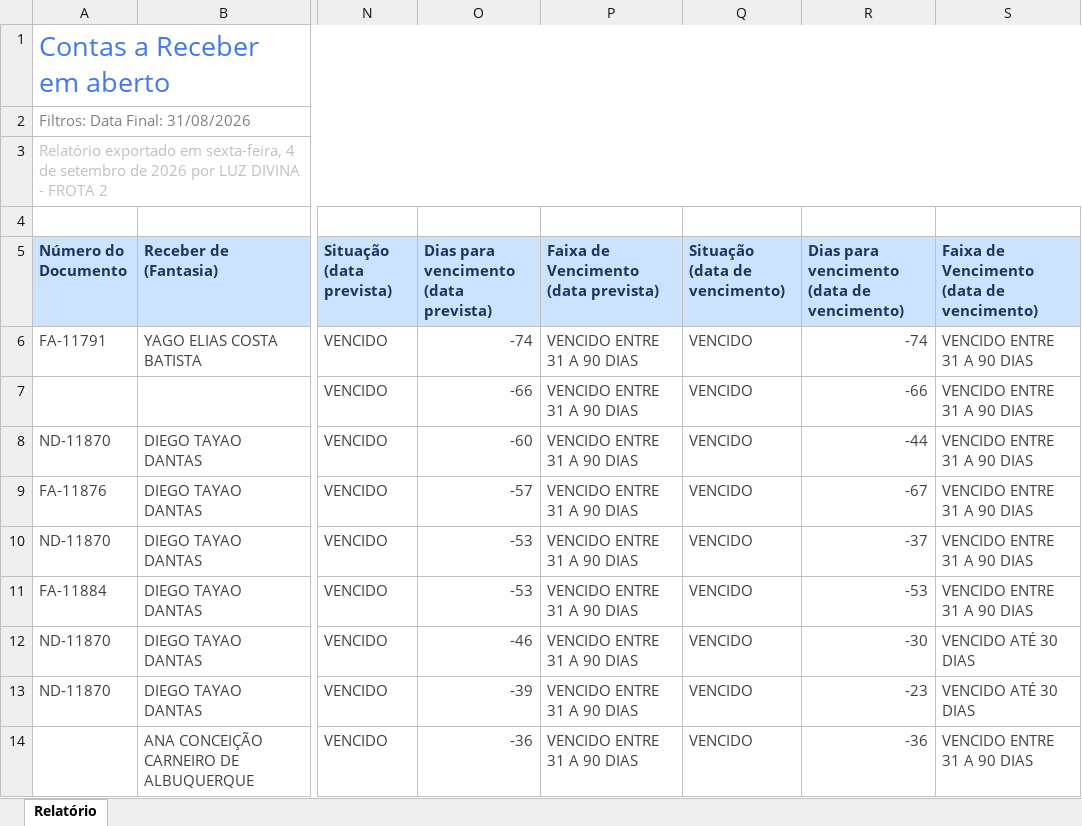
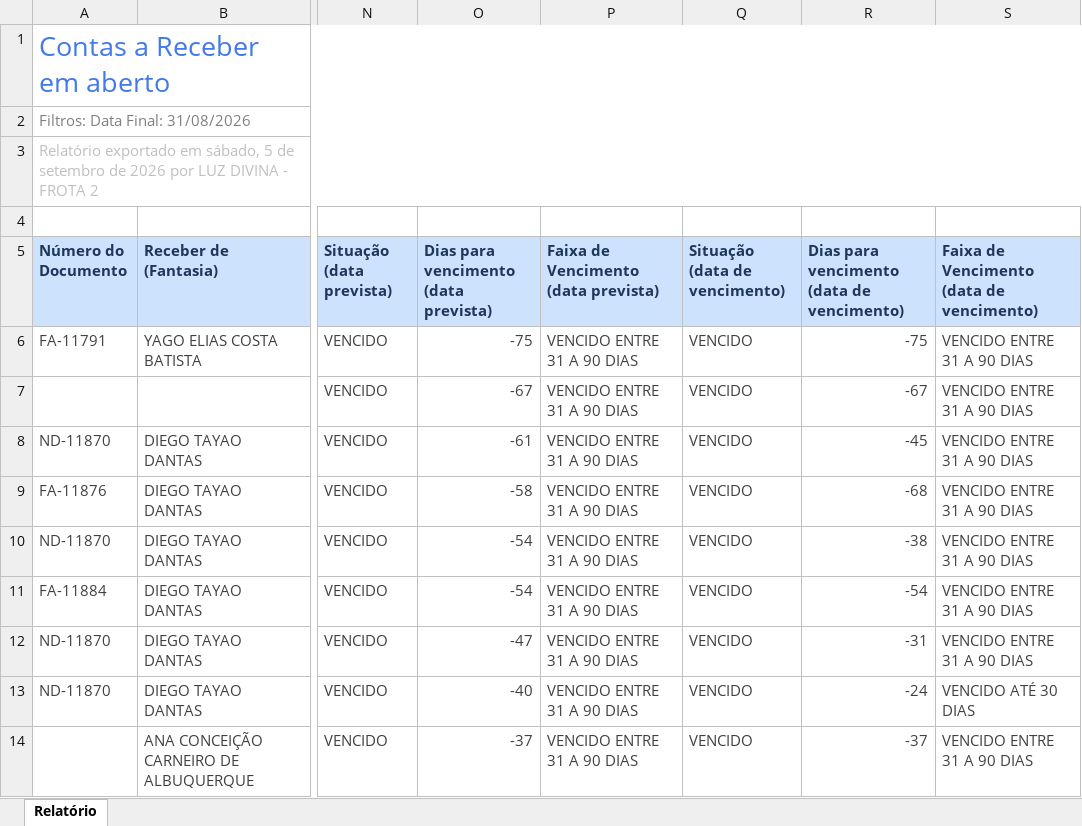
Before and after one commit to grupoativuz/Dashboard-Ativuz, an Excel workbook: planilhas/CONTAS-A-RECEBER.xlsx, sheet Relatório, drawn as a sheet; only a part is shown, gaps mark what is left out; values as stored, in another font and other column widths than the file's, no borders; the diff covers the shown part only; the diff names each change by its address in the sheet, - before the commit and + after, or states it on an @@ line.

Commit message:
chore: atualiza CONTAS-A-RECEBER.xlsx via automação (Gmail)

```diff
--- a/planilhas/CONTAS-A-RECEBER.xlsx (sheet Relatório)
+++ b/planilhas/CONTAS-A-RECEBER.xlsx (sheet Relatório)
-A3 (Número do Documento): …exportado em sexta-feira, 4 de setembro…
+A3 (Número do Documento): …exportado em sábado, 5 de setembro…
-O6: -74
+O6: -75
-R6: -74
+R6: -75
-O7: -66
+O7: -67
-R7: -66
+R7: -67
-O8: -60
+O8: -61
-R8: -44
+R8: -45
-O9: -57
+O9: -58
-R9: -67
+R9: -68
-O10:O11: -53
+O10:O11: -54
-R10: -37
+R10: -38
-R11: -53
+R11: -54
-O12: -46
+O12: -47
-R12: -30
+R12: -31
-S12: VENCIDO ATÉ 30 DIAS
+S12: VENCIDO ENTRE 31 A 90 DIAS
-O13: -39
+O13: -40
-R13: -23
+R13: -24
-O14: -36
+O14: -37
-R14: -36
+R14: -37
```
Also changed, not shown: 1 added row, 1 removed row and 76 edited cells elsewhere in this sheet.
